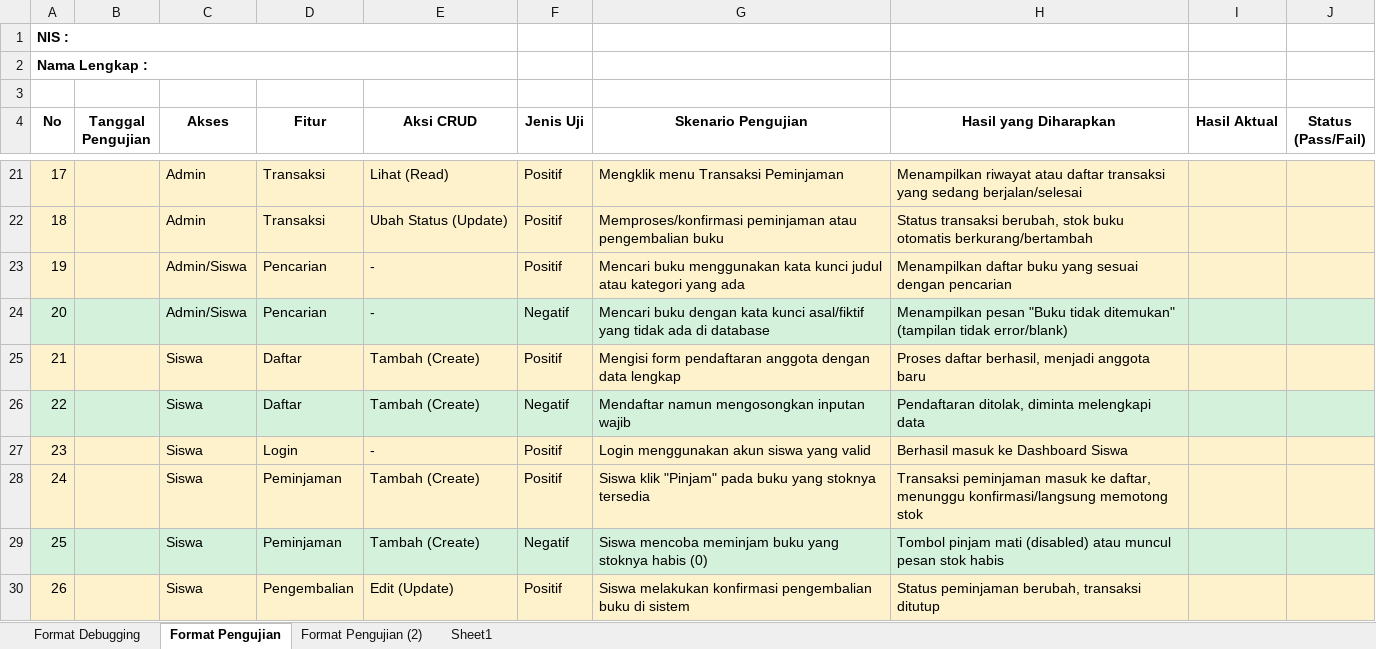
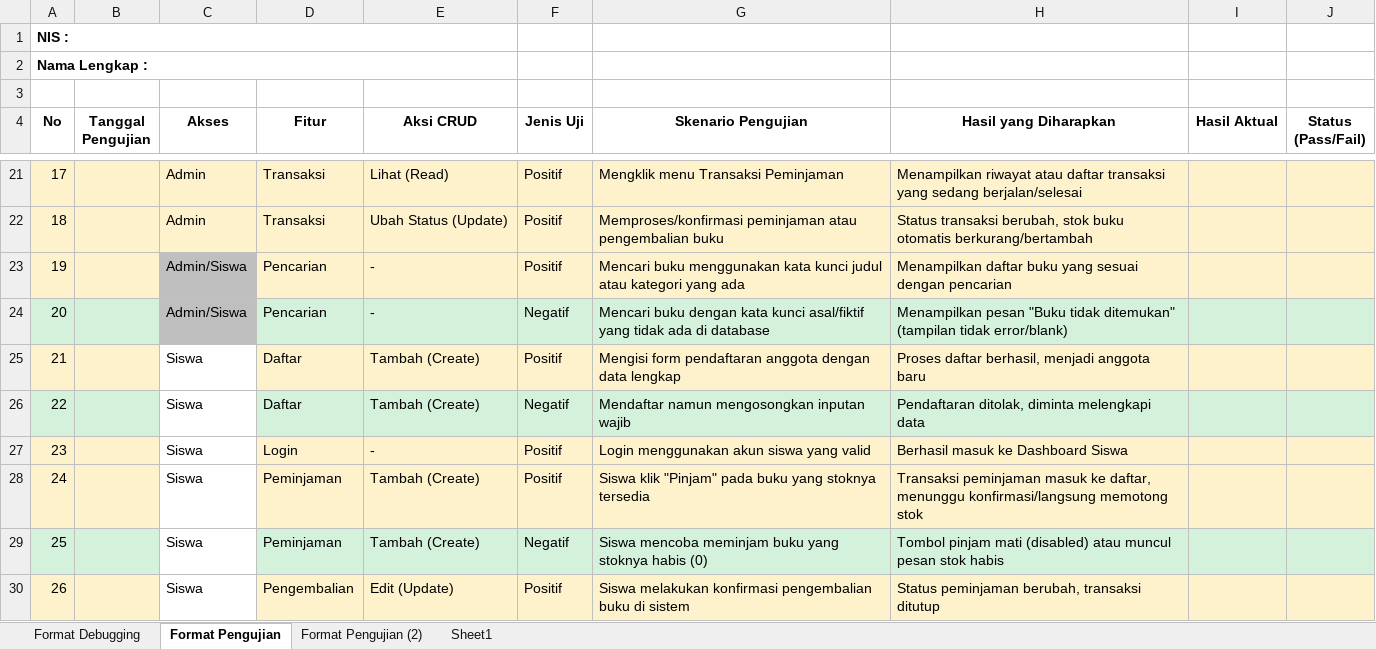
Before and after one commit to Zainab2123/debug_-_pengujian_webPeminjamanBuku, an Excel workbook: Format Debugging dan Pengujian.xlsx, sheet Format Pengujian, drawn as a sheet; only a part is shown, gaps mark what is left out; values as stored, in another font and other column widths than the file's, no borders; the diff names each change by its address in the sheet, - before the commit and + after, or states it on an @@ line.

```diff
--- a/Format Debugging dan Pengujian.xlsx (sheet Format Pengujian)
+++ b/Format Debugging dan Pengujian.xlsx (sheet Format Pengujian)
-C23 fill: #FEF2CD
+C23 fill: #BFBFBF
-C24 fill: #D3F1DB
+C24 fill: #BFBFBF
-C25 fill: #FEF2CD
+C25 fill: none
-C26 fill: #D3F1DB
+C26 fill: none
-C27:C28 fill: #FEF2CD
+C27:C28 fill: none
-C29 fill: #D3F1DB
+C29 fill: none
-C30 fill: #FEF2CD
+C30 fill: none
```
Also changed, not shown: sheet Format Debugging, sheet Format Pengujian (2), sheet Sheet1, 1 other file.
